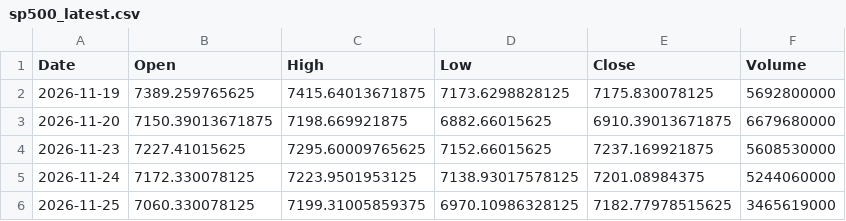
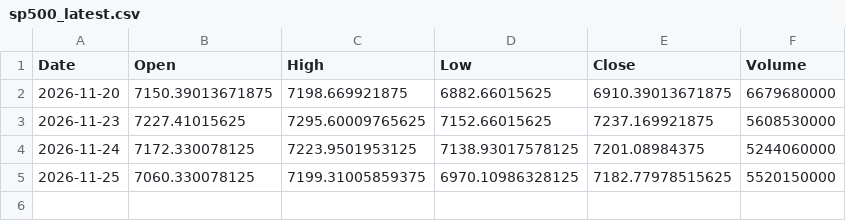
Before and after one commit to zerostate404/market-regime-detection, a CSV file: data/cache/sp500_latest.csv, drawn as a sheet.

```diff
--- a/data/cache/sp500_latest.csv
+++ b/data/cache/sp500_latest.csv
@@ -1,3 +1,2 @@
 Date,Open,High,Low,Close,Volume
-2026-11-19,7389.259765625,7415.64013671875,7173.6298828125,7175.830078125,5692800000
 2026-11-20,7150.39013671875,7198.669921875,6882.66015625,6910.39013671875,6679680000
@@ -5,2 +4,2 @@ Date,Open,High,Low,Close,Volume
 2026-11-24,7172.330078125,7223.9501953125,7138.93017578125,7201.08984375,5244060000
-2026-11-25,7060.330078125,7199.31005859375,6970.10986328125,7182.77978515625,3465619000
+2026-11-25,7060.330078125,7199.31005859375,6970.10986328125,7182.77978515625,5520150000
```
Also changed, not shown: data/cache/vix_latest.csv.
